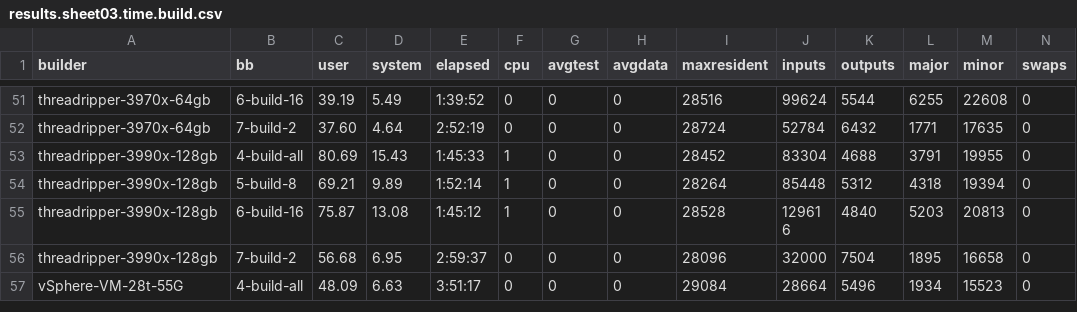
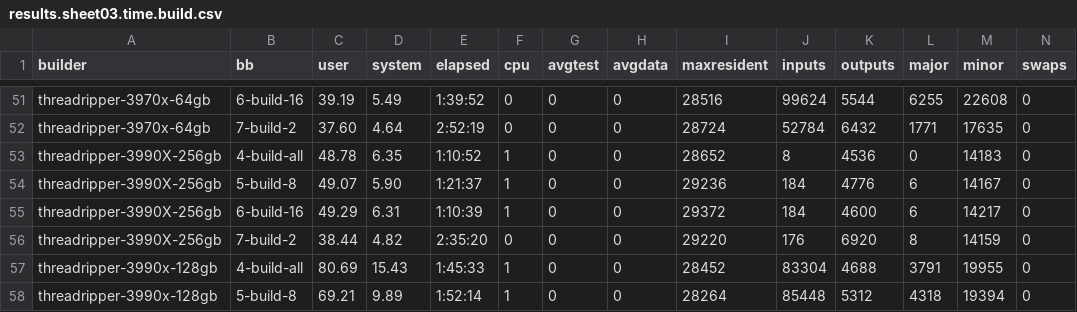
Before and after one commit to shr-project/test-oe-build-time, a CSV file: results.sheet03.time.build.csv, drawn as a sheet; only a part is shown, gaps mark what is left out; the shorter side is filled out with more unchanged rows; the diff names each change by its address in the sheet, - before the commit and + after, or states it on an @@ line.

```diff
--- a/results.sheet03.time.build.csv
+++ b/results.sheet03.time.build.csv
+row 53: threadripper-3990X-256gb | 4-build-all | 48.78 | 6.35 | 1:10:52 | 1 | 0 | 0 | 28652 | 8 | 4536 | 0 | 14183 | 0
+row 54: threadripper-3990X-256gb | 5-build-8 | 49.07 | 5.90 | 1:21:37 | 1 | 0 | 0 | 29236 | 184 | 4776 | 6 | 14167 | 0
+row 55: threadripper-3990X-256gb | 6-build-16 | 49.29 | 6.31 | 1:10:39 | 1 | 0 | 0 | 29372 | 184 | 4600 | 6 | 14217 | 0
+row 56: threadripper-3990X-256gb | 7-build-2 | 38.44 | 4.82 | 2:35:20 | 0 | 0 | 0 | 29220 | 176 | 6920 | 8 | 14159 | 0
```
Also changed, not shown: results.sheet01.builders.csv, results.sheet04.top20.build-test.csv, 7 other files.
